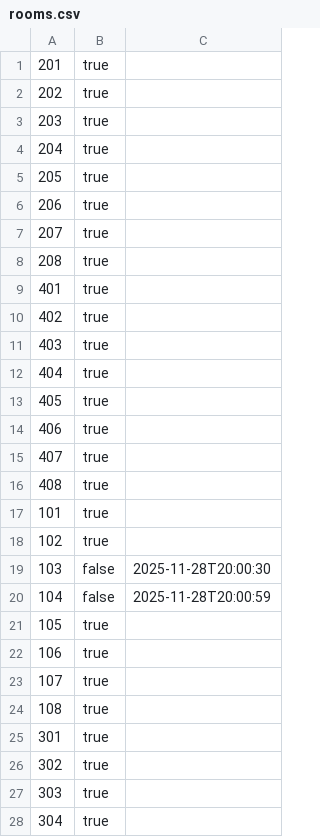
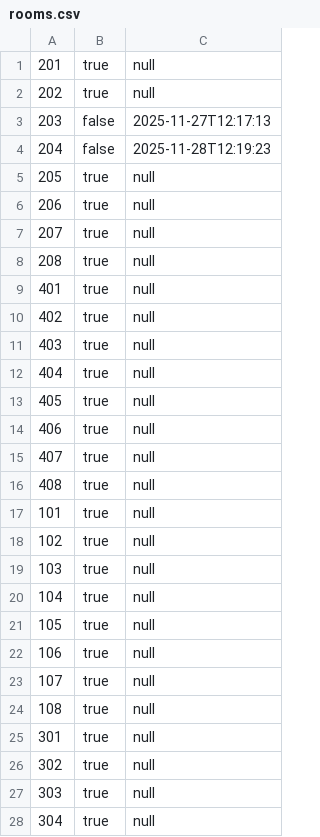
Before and after one commit to yesesvee28/HotelManagement, a CSV file: rooms.csv, drawn as a sheet; only a part is shown; the diff covers the shown part only.

Commit message:
retriving data from customers and rooms file and displaying the available rooms for customers

```diff
--- a/rooms.csv
+++ b/rooms.csv
@@ -1,28 +1,28 @@
-201,true,
-202,true,
-203,true,
-204,true,
-205,true,
-206,true,
-207,true,
-208,true,
-401,true,
-402,true,
-403,true,
-404,true,
-405,true,
-406,true,
-407,true,
-408,true,
-101,true,
-102,true,
-103,false,2025-11-28T20:00:30
-104,false,2025-11-28T20:00:59
-105,true,
-106,true,
-107,true,
-108,true,
-301,true,
-302,true,
-303,true,
-304,true,
+201,true,null
+202,true,null
+203,false,2025-11-27T12:17:13
+204,false,2025-11-28T12:19:23
+205,true,null
+206,true,null
+207,true,null
+208,true,null
+401,true,null
+402,true,null
+403,true,null
+404,true,null
+405,true,null
+406,true,null
+407,true,null
+408,true,null
+101,true,null
+102,true,null
+103,true,null
+104,true,null
+105,true,null
+106,true,null
+107,true,null
+108,true,null
+301,true,null
+302,true,null
+303,true,null
+304,true,null
```
Also changed, not shown: 12 edited cells elsewhere in this file, 2 other files.
